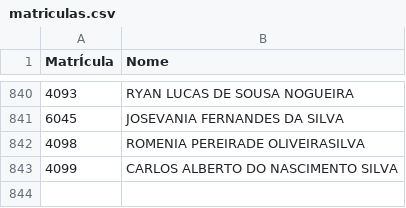
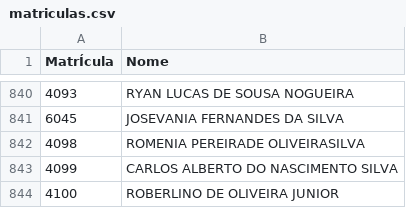
Before and after one commit to Macelo2020/projeto-controle-acesso, a CSV file: matriculas.csv, drawn as a sheet; only a part is shown, gaps mark what is left out.

Commit message:
Nova Matricula

```diff
--- a/matriculas.csv
+++ b/matriculas.csv
@@ -843 +843,2 @@ MatrÍcula;Nome
 4099;CARLOS ALBERTO DO NASCIMENTO SILVA
+4100;ROBERLINO DE OLIVEIRA JUNIOR
```
